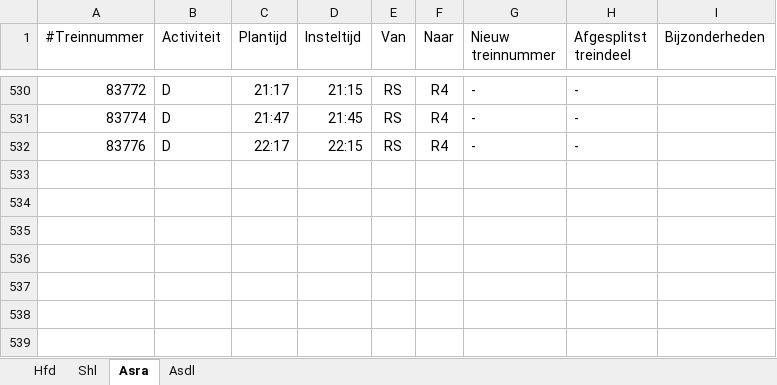
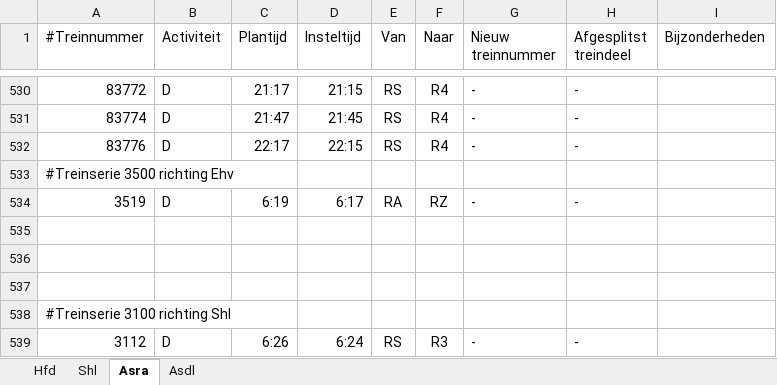
Before and after one commit to dgoedkoop/stwsim, an Excel workbook: Schiphollijn/Procesplan.xlsx, sheet Asra, drawn as a sheet; only a part is shown, gaps mark what is left out; values as stored, in another font and other column widths than the file's, no borders; the diff names each change by its address in the sheet, - before the commit and + after, or states it on an @@ line.

```diff
--- a/Schiphollijn/Procesplan.xlsx (sheet Asra)
+++ b/Schiphollijn/Procesplan.xlsx (sheet Asra)
+row 533: #Treinserie 3500 richting Ehv
+row 534: 3519 | D | 6:19 | 6:17 | RA | RZ | - | -
+row 535: (empty)
+row 536: (empty)
+row 537: (empty)
+row 538: #Treinserie 3100 richting Shl
+row 539: 3112 | D | 6:26 | 6:24 | RS | R3 | - | -
```
Also changed, not shown: sheet Hfd, sheet Shl, 18 other files.
